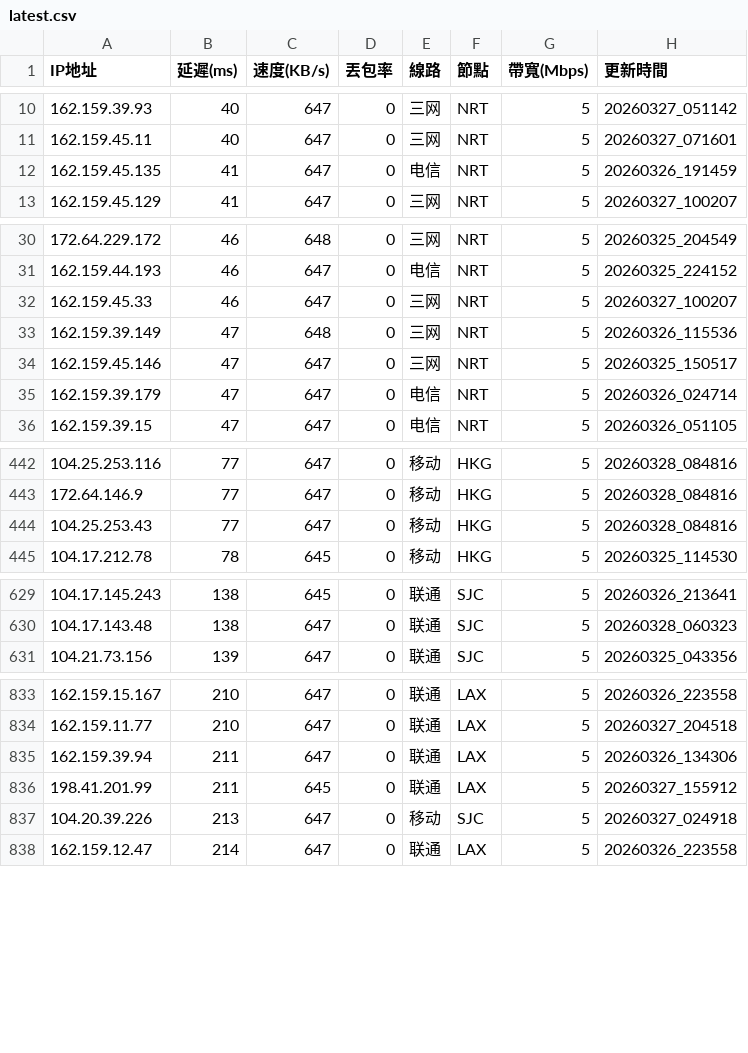
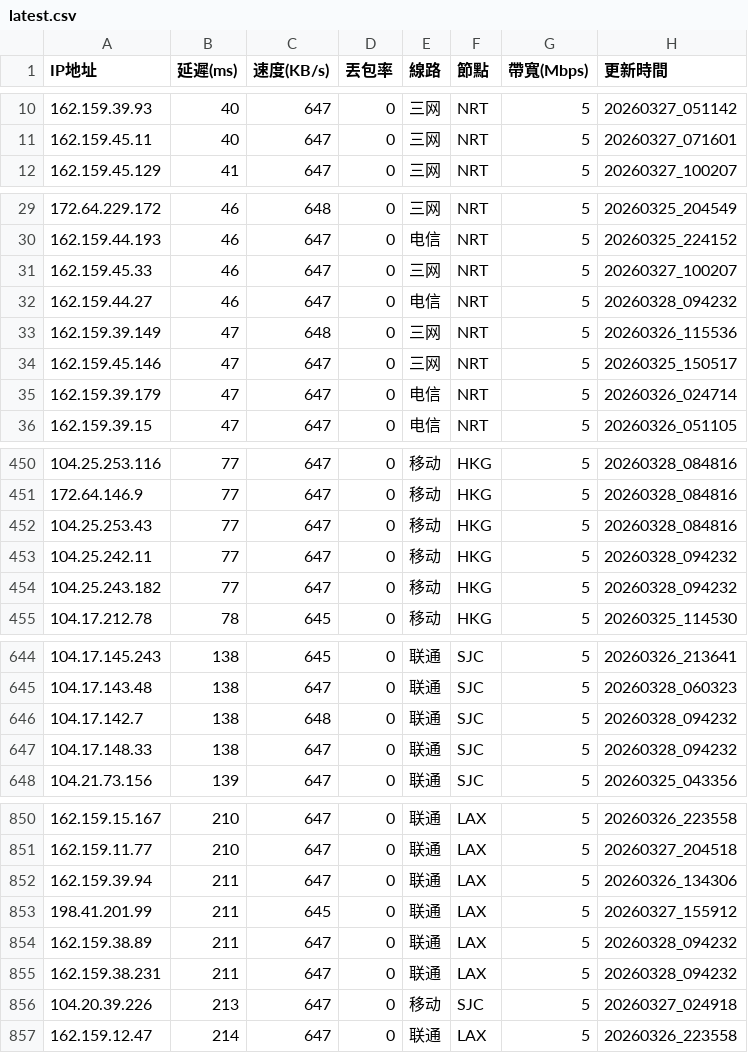
Before and after one commit to ssroom/ydltdx, a CSV file: data/latest.csv, drawn as a sheet; only a part is shown, gaps mark what is left out; the diff covers the shown part only.

```diff
--- a/data/latest.csv
+++ b/data/latest.csv
@@ -11,3 +11,2 @@
 162.159.45.11,40,647,0,三网,NRT,5,20260327_071601
-162.159.45.135,41,647,0,电信,NRT,5,20260326_191459
 162.159.45.129,41,647,0,三网,NRT,5,20260327_100207
@@ -32,2 +31,3 @@
 162.159.45.33,46,647,0,三网,NRT,5,20260327_100207
+162.159.44.27,46,647,0,电信,NRT,5,20260328_094232
 162.159.39.149,47,648,0,三网,NRT,5,20260326_115536
@@ -444,2 +452,4 @@
 104.25.253.43,77,647,0,移动,HKG,5,20260328_084816
+104.25.242.11,77,647,0,移动,HKG,5,20260328_094232
+104.25.243.182,77,647,0,移动,HKG,5,20260328_094232
 104.17.212.78,78,645,0,移动,HKG,5,20260325_114530
@@ -630,2 +645,4 @@
 104.17.143.48,138,647,0,联通,SJC,5,20260328_060323
+104.17.142.7,138,648,0,联通,SJC,5,20260328_094232
+104.17.148.33,138,647,0,联通,SJC,5,20260328_094232
 104.21.73.156,139,647,0,联通,SJC,5,20260325_043356
@@ -836,2 +853,4 @@
 198.41.201.99,211,645,0,联通,LAX,5,20260327_155912
+162.159.38.89,211,647,0,联通,LAX,5,20260328_094232
+162.159.38.231,211,647,0,联通,LAX,5,20260328_094232
 104.20.39.226,213,647,0,移动,SJC,5,20260327_024918
```
Also changed, not shown: 13 added rows elsewhere in this file, data/current.csv, 4 other files.
